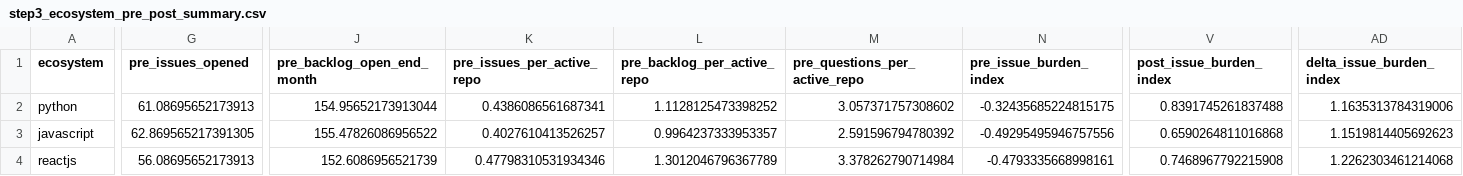
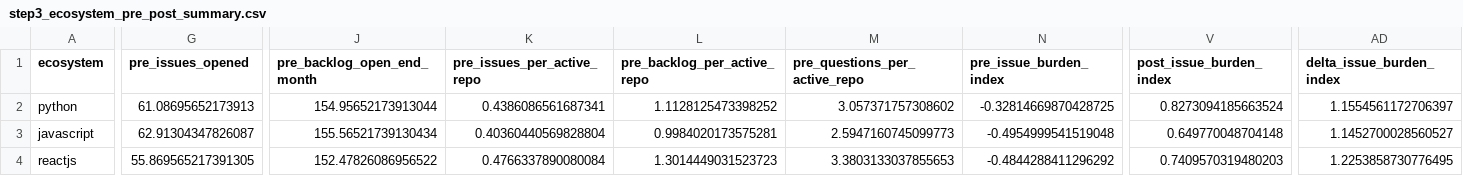
Before and after one commit to RyanPiao/tech-econ-chatgpt-stackoverflow-github-issue-burden, a CSV file: outputs/step3_ecosystem_pre_post_summary.csv, drawn as a sheet; only a part is shown, gaps mark what is left out; the diff covers the shown part only; the diff names each change by its address in the sheet, - before the commit and + after, or states it on an @@ line.

```diff
--- a/outputs/step3_ecosystem_pre_post_summary.csv
+++ b/outputs/step3_ecosystem_pre_post_summary.csv
-N2 (pre_issue_burden_index): -0.32435685224815175
+N2 (pre_issue_burden_index): -0.32814669870428725
-V2 (post_issue_burden_index): 0.8391745261837488
+V2 (post_issue_burden_index): 0.8273094185663524
-AD2 (delta_issue_burden_index): 1.1635313784319006
+AD2 (delta_issue_burden_index): 1.1554561172706397
-G3 (pre_issues_opened): 62.869565217391305
+G3 (pre_issues_opened): 62.91304347826087
-J3 (pre_backlog_open_end_month): 155.47826086956522
+J3 (pre_backlog_open_end_month): 155.56521739130434
-K3 (pre_issues_per_active_repo): 0.4027610413526257
+K3 (pre_issues_per_active_repo): 0.40360440569828804
-L3 (pre_backlog_per_active_repo): 0.9964237333953357
+L3 (pre_backlog_per_active_repo): 0.9984020173575281
-M3 (pre_questions_per_active_repo): 2.591596794780392
+M3 (pre_questions_per_active_repo): 2.5947160745099773
-N3 (pre_issue_burden_index): -0.49295495946757556
+N3 (pre_issue_burden_index): -0.4954999541519048
-V3 (post_issue_burden_index): 0.6590264811016868
+V3 (post_issue_burden_index): 0.649770048704148
-AD3 (delta_issue_burden_index): 1.1519814405692623
+AD3 (delta_issue_burden_index): 1.1452700028560527
-G4 (pre_issues_opened): 56.08695652173913
+G4 (pre_issues_opened): 55.869565217391305
-J4 (pre_backlog_open_end_month): 152.6086956521739
+J4 (pre_backlog_open_end_month): 152.47826086956522
-K4 (pre_issues_per_active_repo): 0.47798310531934346
+K4 (pre_issues_per_active_repo): 0.4766337890080084
-L4 (pre_backlog_per_active_repo): 1.3012046796367789
+L4 (pre_backlog_per_active_repo): 1.3014449031523723
-M4 (pre_questions_per_active_repo): 3.378262790714984
+M4 (pre_questions_per_active_repo): 3.3803133037855653
-N4 (pre_issue_burden_index): -0.4793335668998161
+N4 (pre_issue_burden_index): -0.4844288411296292
-V4 (post_issue_burden_index): 0.7468967792215908
+V4 (post_issue_burden_index): 0.7409570319480203
-AD4 (delta_issue_burden_index): 1.2262303461214068
+AD4 (delta_issue_burden_index): 1.2253858730776495
```
Also changed, not shown: 124 edited cells elsewhere in this file, outputs/step3_ecosystem_summary.csv, outputs/step3_event_time_exposure_summary.csv, 35 other files.
